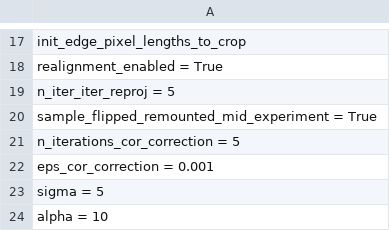
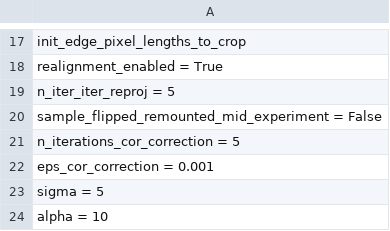
Before and after one commit to bwr0835/XRF_tomography, a CSV file: 3D/2_ide_preprocessing_inputs.csv, drawn as a sheet; only a part is shown, gaps mark what is left out.

Commit message:
Update 2_ide_preprocessing_inputs.csv

```diff
--- a/3D/2_ide_preprocessing_inputs.csv
+++ b/3D/2_ide_preprocessing_inputs.csv
@@ -19,3 +19,3 @@ realignment_enabled = True
 n_iter_iter_reproj = 5
-sample_flipped_remounted_mid_experiment = True
+sample_flipped_remounted_mid_experiment = False
 n_iterations_cor_correction = 5
```
